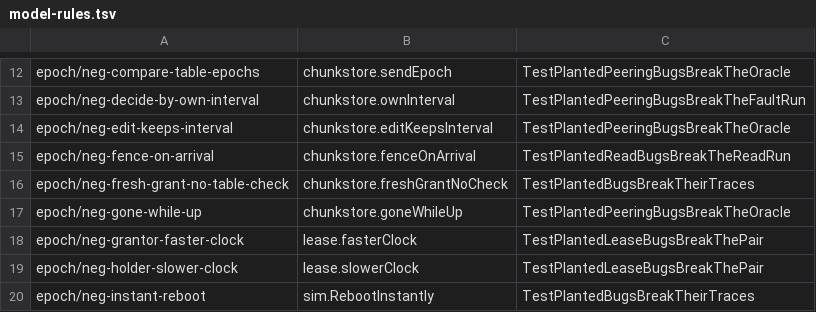
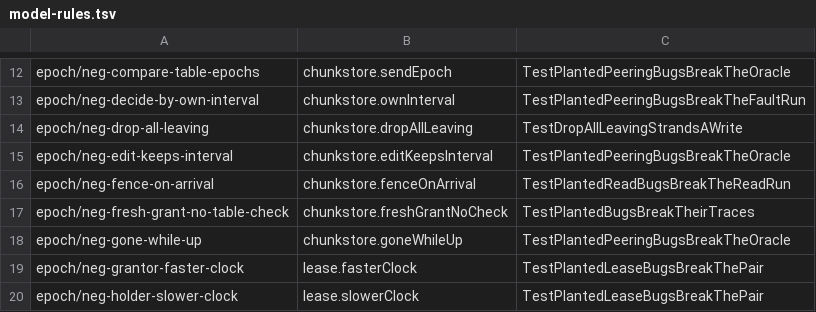
Before and after one commit to nvcnvn/rock-solid, a TSV file: scripts/model-rules.tsv, drawn as a sheet; only a part is shown, gaps mark what is left out; the shorter side is filled out with more unchanged rows; the diff names each change by its address in the sheet, - before the commit and + after, or states it on an @@ line.

```diff
--- a/scripts/model-rules.tsv
+++ b/scripts/model-rules.tsv
+row 14: epoch/neg-drop-all-leaving | chunkstore.dropAllLeaving | TestDropAllLeavingStrandsAWrite
```
Also changed, not shown: 6 other files.
